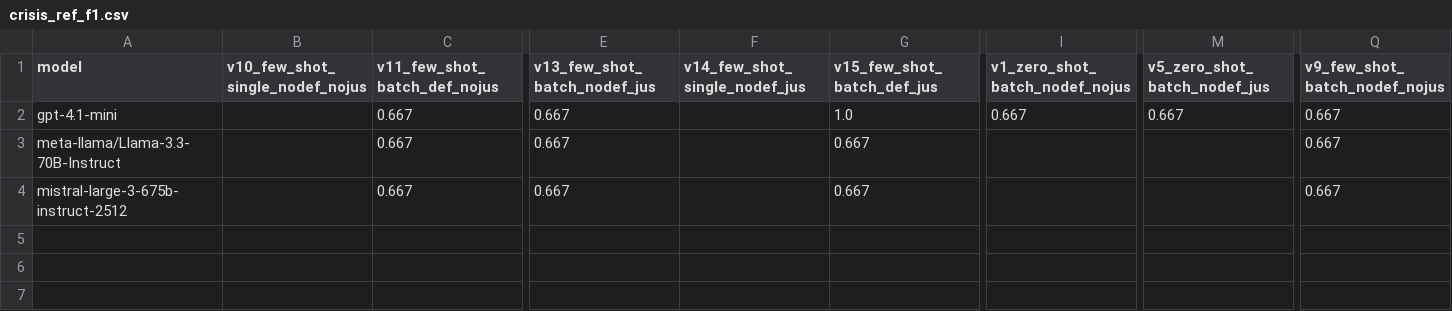
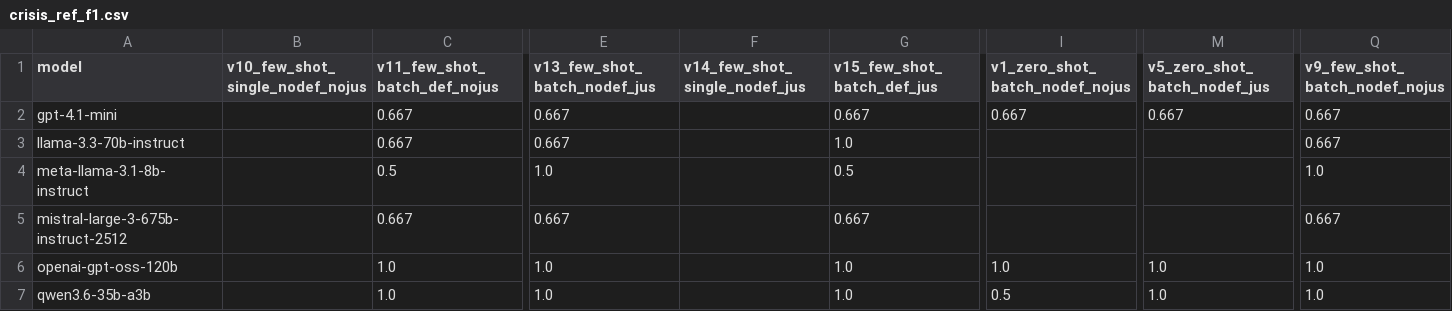
Before and after one commit to StephiBuchholz/crises_and_welfare_states, a CSV file: policy-tracker/4_analysis/results/crisis_ref_f1.csv, drawn as a sheet; only a part is shown, gaps mark what is left out; rows hold the shown columns only; the diff names each change by its address in the sheet, - before the commit and + after, or states it on an @@ line.

```diff
--- a/policy-tracker/4_analysis/results/crisis_ref_f1.csv
+++ b/policy-tracker/4_analysis/results/crisis_ref_f1.csv
-G2 (v15_few_shot_batch_def_jus): 1.0
+G2 (v15_few_shot_batch_def_jus): 0.667
-A3 (model): meta-llama/Llama-3.3-70B-Instruct
+A3 (model): llama-3.3-70b-instruct
-G3 (v15_few_shot_batch_def_jus): 0.667
+G3 (v15_few_shot_batch_def_jus): 1.0
+row 4: meta-llama-3.1-8b-instruct |  | 0.5 | 1.0 |  | 0.5 |  |  | 1.0
+row 6: openai-gpt-oss-120b |  | 1.0 | 1.0 |  | 1.0 | 1.0 | 1.0 | 1.0
+row 7: qwen3.6-35b-a3b |  | 1.0 | 1.0 |  | 1.0 | 0.5 | 1.0 | 1.0
```
Also changed, not shown: policy-tracker/4_analysis/results/compliance_heatmap.csv, policy-tracker/4_analysis/results/spf_macro_f1.csv, 56 other files.
